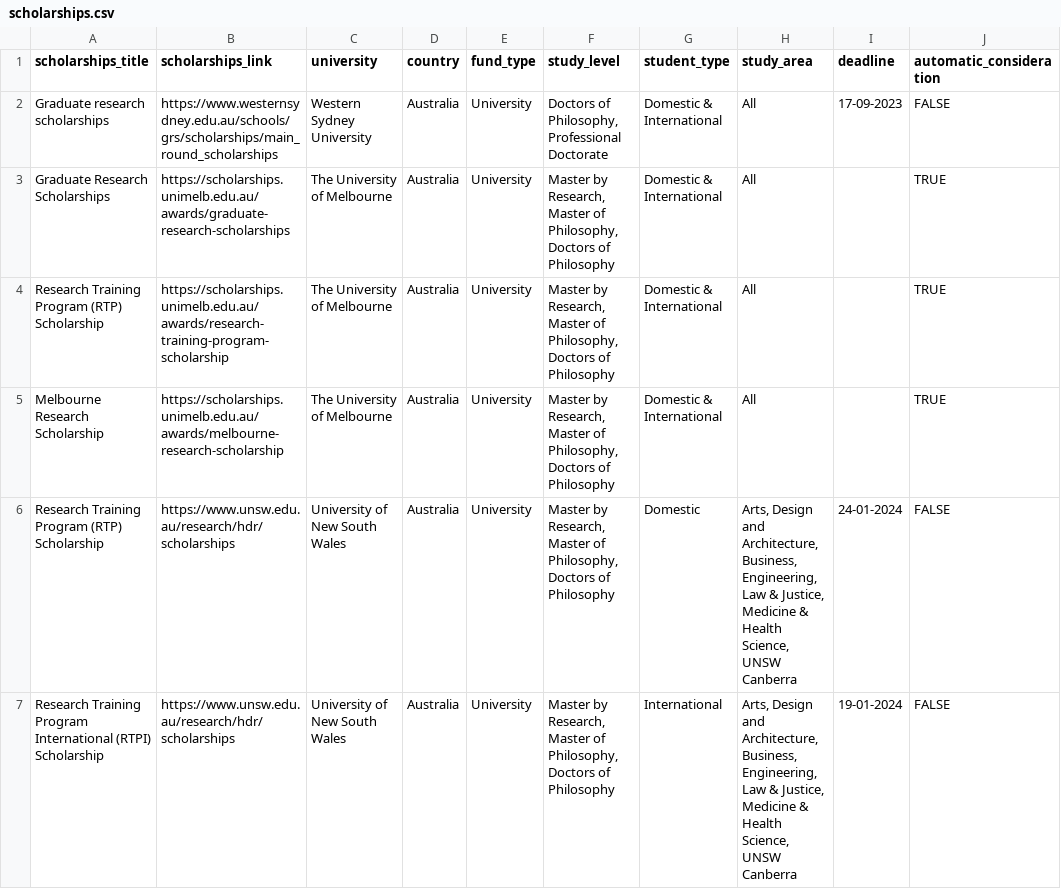
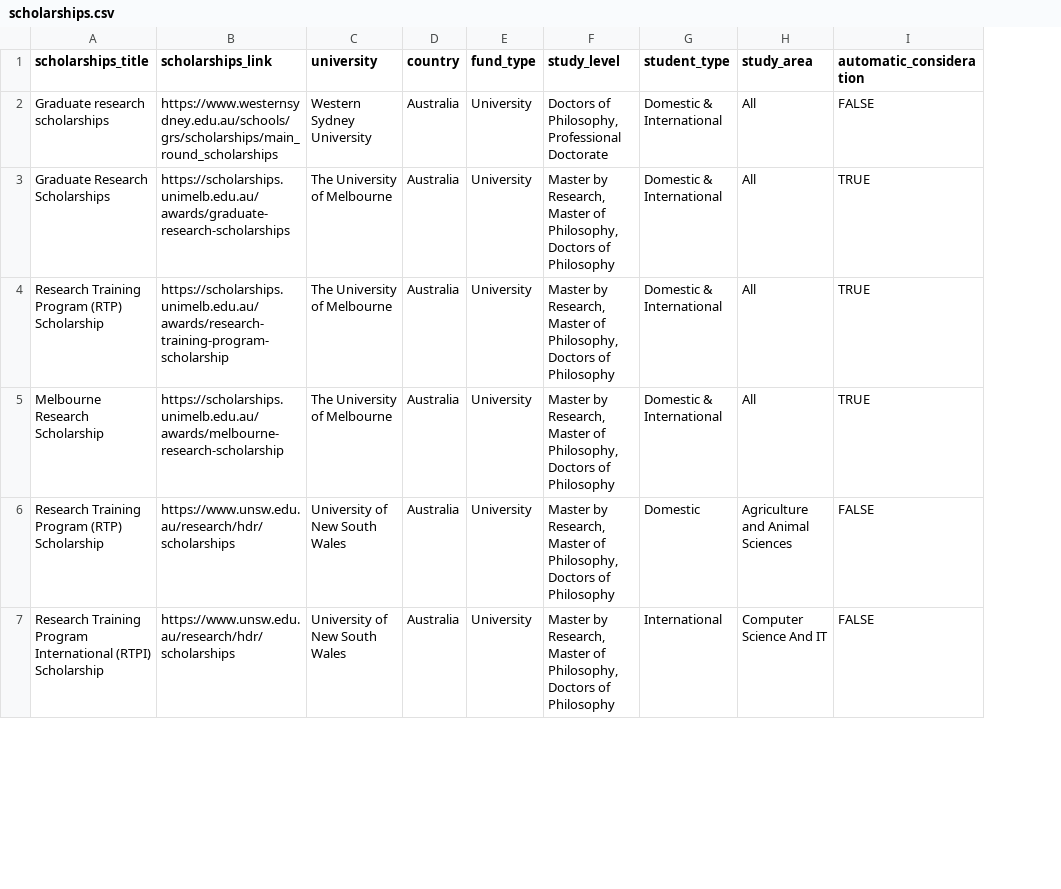
Before and after one commit to jamiul/expert-hub, a CSV file: database/data/scholarships.csv, drawn as a sheet; only a part is shown; the diff covers the shown part only; the diff names each change by its address in the sheet, - before the commit and + after, or states it on an @@ line.

Commit message:
Scholarship fixes

```diff
--- a/database/data/scholarships.csv
+++ b/database/data/scholarships.csv
-column I (deadline), rows 2-7: 17-09-2023 |  |  |  | 24-01-2024 | 19-01-2024
-H6 (study_area): Arts, Design and Architecture, Business, Engineering, Law & Justice, Medicine & Health Science, UNSW Canberra
+H6 (study_area): Agriculture and Animal Sciences
-H7 (study_area): Arts, Design and Architecture, Business, Engineering, Law & Justice, Medicine & Health Science, UNSW Canberra
+H7 (study_area): Computer Science And IT
```
Also changed, not shown: 5 edited cells elsewhere in this file, 21 other files.
